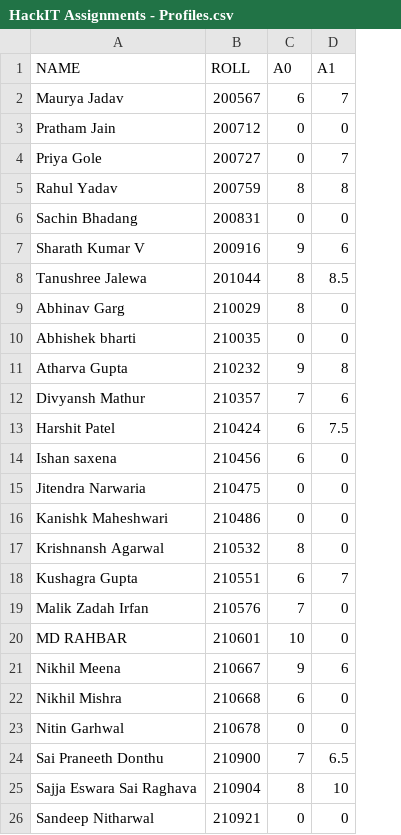
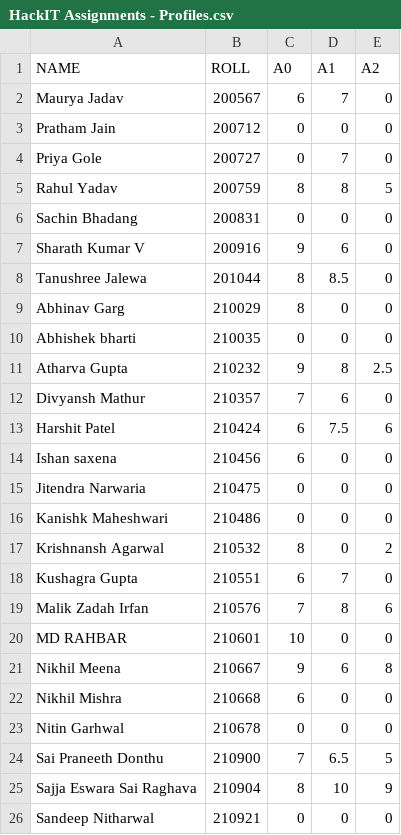
Before and after one commit to ba-13/HackIT_22, a CSV file: src/data/HackIT Assignments - Profiles.csv, drawn as a sheet; the diff names each change by its address in the sheet, - before the commit and + after, or states it on an @@ line.

Commit message:
Update Leaderboard for Assignment 2

```diff
--- a/src/data/HackIT Assignments - Profiles.csv
+++ b/src/data/HackIT Assignments - Profiles.csv
+column E (A2), rows 2-26: 0 | 0 | 0 | 5 | 0 | 0 | 0 | 0 | 0 | 2.5 | 0 | 6 | 0 | 0 | 0 | 2 | 0 | 6 | 0 | 8 | 0 | 0 | 5 | 9 | 0
-D19 (A1): 0
+D19 (A1): 8
```
Also changed, not shown: 3 other files.
